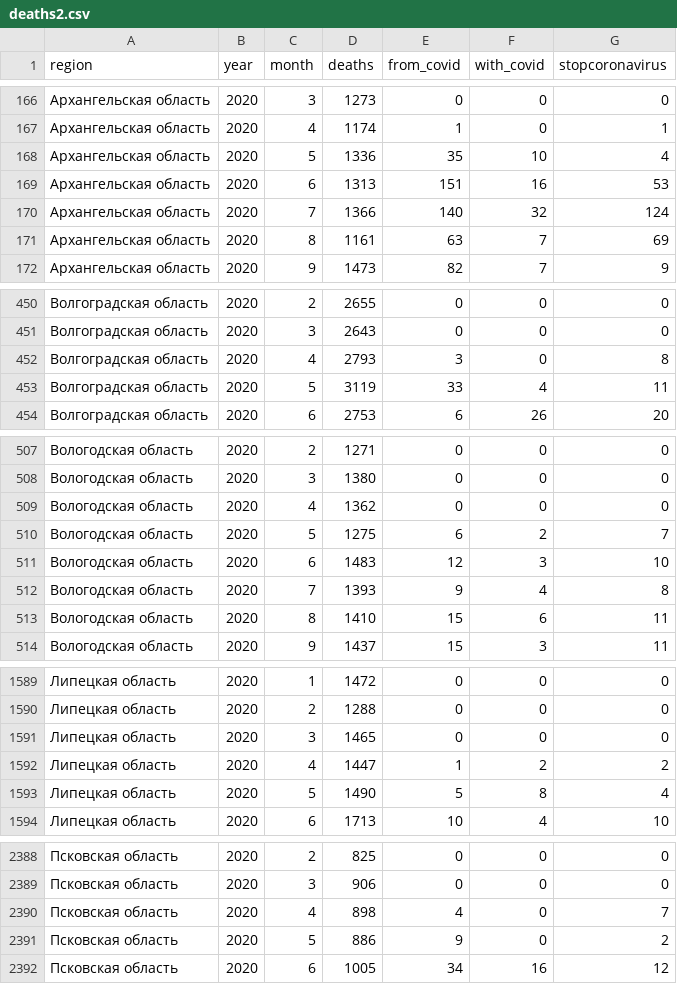
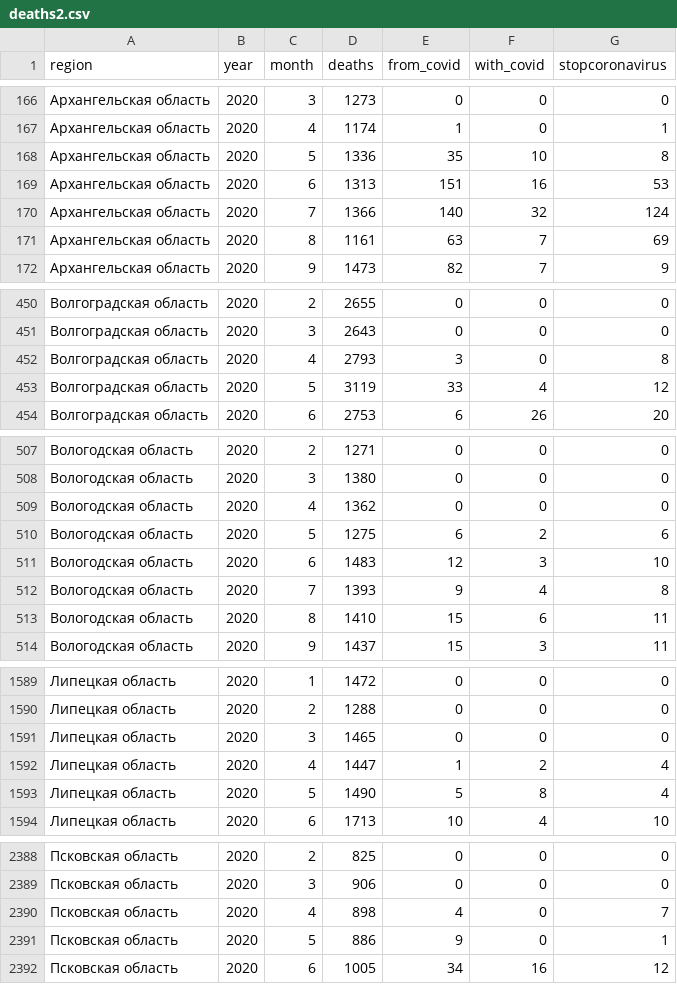
Before and after one commit to kalekseev/russia, a CSV file: covid19/data/deaths2.csv, drawn as a sheet; only a part is shown, gaps mark what is left out; the diff covers the shown part only.

Commit message:
Use another source for stopcoronavirus data

```diff
--- a/covid19/data/deaths2.csv
+++ b/covid19/data/deaths2.csv
@@ -167,3 +167,3 @@ region,year,month,deaths,from_covid,with_covid,stopcoronavirus
 Архангельская область,2020,4,1174,1,0,1
-Архангельская область,2020,5,1336,35,10,4
+Архангельская область,2020,5,1336,35,10,8
 Архангельская область,2020,6,1313,151,16,53
@@ -452,3 +452,3 @@ region,year,month,deaths,from_covid,with_covid,stopcoronavirus
 Волгоградская область,2020,4,2793,3,0,8
-Волгоградская область,2020,5,3119,33,4,11
+Волгоградская область,2020,5,3119,33,4,12
 Волгоградская область,2020,6,2753,6,26,20
@@ -509,3 +509,3 @@ region,year,month,deaths,from_covid,with_covid,stopcoronavirus
 Вологодская область,2020,4,1362,0,0,0
-Вологодская область,2020,5,1275,6,2,7
+Вологодская область,2020,5,1275,6,2,6
 Вологодская область,2020,6,1483,12,3,10
@@ -1591,3 +1591,3 @@ region,year,month,deaths,from_covid,with_covid,stopcoronavirus
 Липецкая область,2020,3,1465,0,0,0
-Липецкая область,2020,4,1447,1,2,2
+Липецкая область,2020,4,1447,1,2,4
 Липецкая область,2020,5,1490,5,8,4
@@ -2390,3 +2390,3 @@ region,year,month,deaths,from_covid,with_covid,stopcoronavirus
 Псковская область,2020,4,898,4,0,7
-Псковская область,2020,5,886,9,0,2
+Псковская область,2020,5,886,9,0,1
 Псковская область,2020,6,1005,34,16,12
```
Also changed, not shown: 2 edited cells elsewhere in this file, 4 other files.
